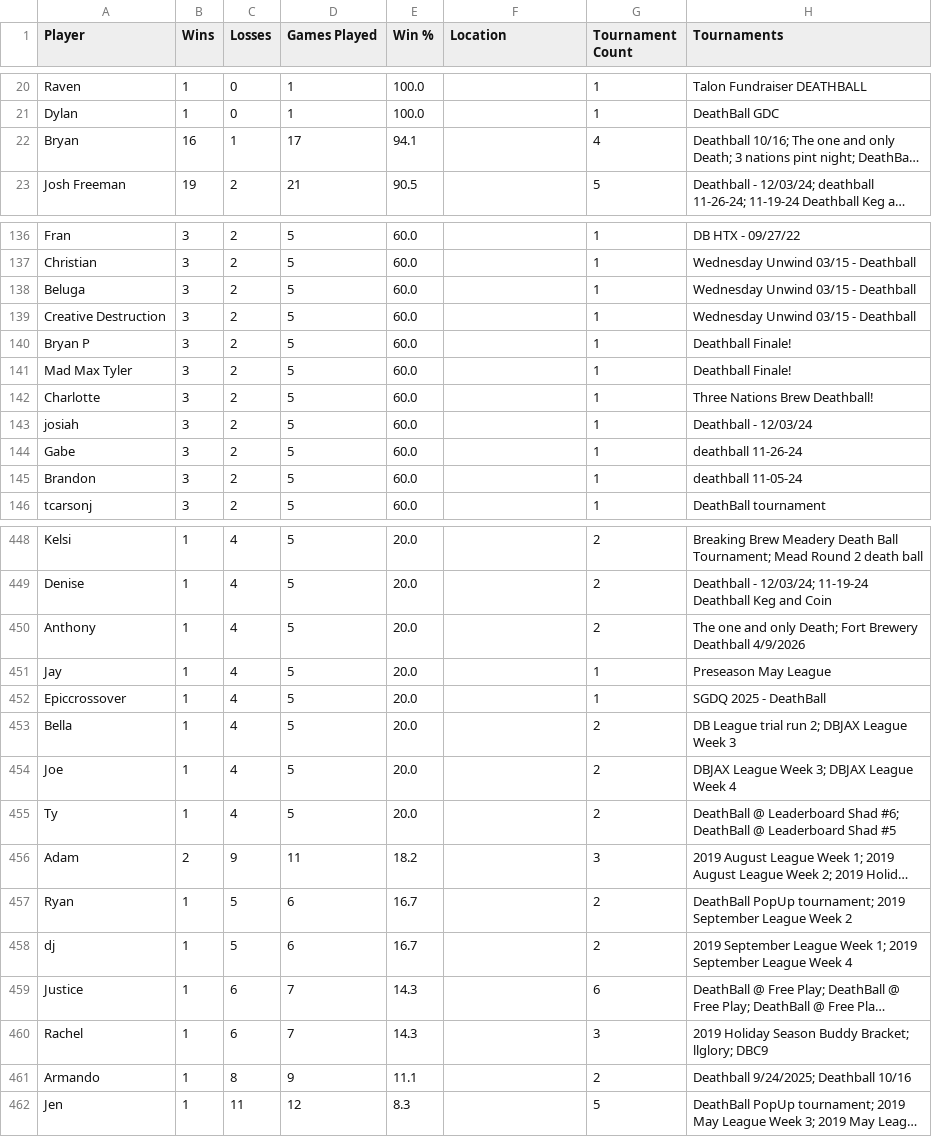
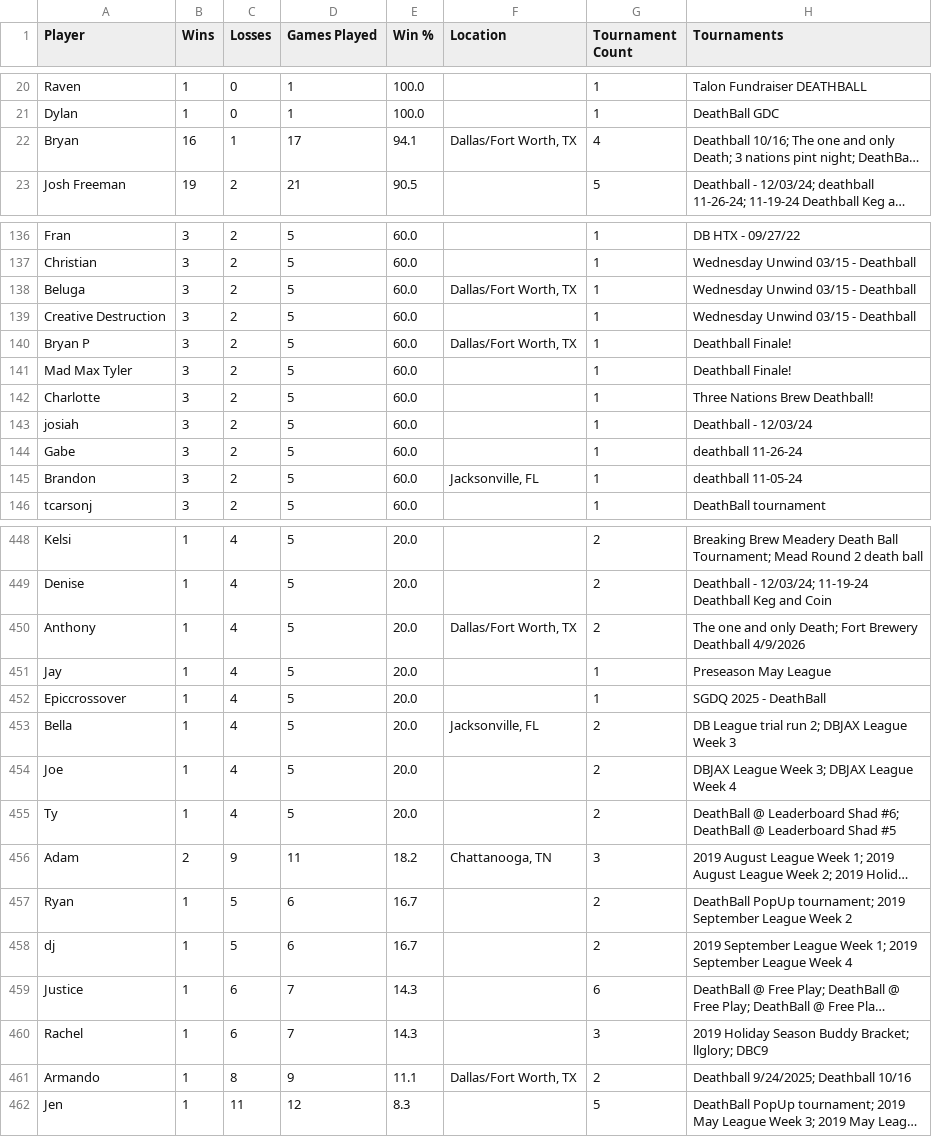
Before and after one commit to LilyLavender/deathball-power-rankings, a CSV file: data/players/players.csv, drawn as a sheet; only a part is shown, gaps mark what is left out; long unchanged cells end in …; the diff covers the shown part only; the diff names each change by its address in the sheet, - before the commit and + after, or states it on an @@ line.

Commit message:
Player locations A-B

```diff
--- a/data/players/players.csv
+++ b/data/players/players.csv
-F22 (Location): (empty)
+F22 (Location): Dallas/Fort Worth, TX
-F138 (Location): (empty)
+F138 (Location): Dallas/Fort Worth, TX
-F140 (Location): (empty)
+F140 (Location): Dallas/Fort Worth, TX
-F145 (Location): (empty)
+F145 (Location): Jacksonville, FL
-F450 (Location): (empty)
+F450 (Location): Dallas/Fort Worth, TX
-F453 (Location): (empty)
+F453 (Location): Jacksonville, FL
-F456 (Location): (empty)
+F456 (Location): Chattanooga, TN
-F461 (Location): (empty)
+F461 (Location): Dallas/Fort Worth, TX
```
Also changed, not shown: 57 edited cells elsewhere in this file, 2 other files.
